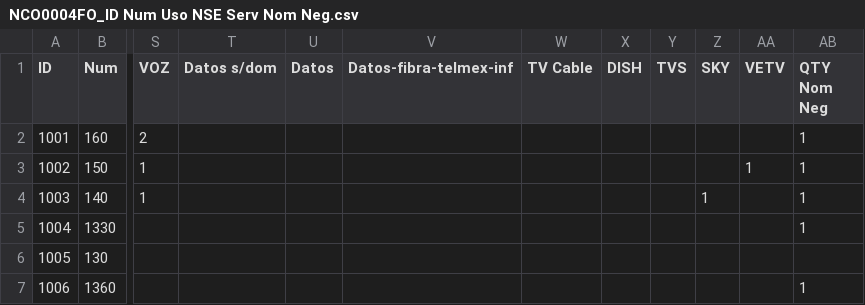
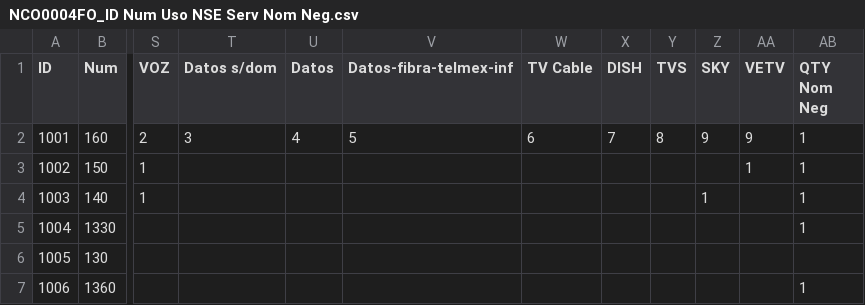
Before and after one commit to FaridOrtiz7K/DeteccionBotonesII, a CSV file: versionFinal/NCO0004FO_ID Num Uso NSE Serv Nom Neg.csv, drawn as a sheet; only a part is shown, gaps mark what is left out; the diff names each change by its address in the sheet, - before the commit and + after, or states it on an @@ line.

Commit message:
Update NCO0004FO_ID Num Uso NSE Serv Nom Neg.csv

```diff
--- a/versionFinal/NCO0004FO_ID Num Uso NSE Serv Nom Neg.csv
+++ b/versionFinal/NCO0004FO_ID Num Uso NSE Serv Nom Neg.csv
-T2 (Datos s/dom): (empty)
+T2 (Datos s/dom): 3
-U2 (Datos): (empty)
+U2 (Datos): 4
-V2 (Datos-fibra-telmex-inf): (empty)
+V2 (Datos-fibra-telmex-inf): 5
-W2 (TV Cable): (empty)
+W2 (TV Cable): 6
-X2 (DISH): (empty)
+X2 (DISH): 7
-Y2 (TVS): (empty)
+Y2 (TVS): 8
-Z2 (SKY): (empty)
+Z2 (SKY): 9
-AA2 (VETV): (empty)
+AA2 (VETV): 9
```
